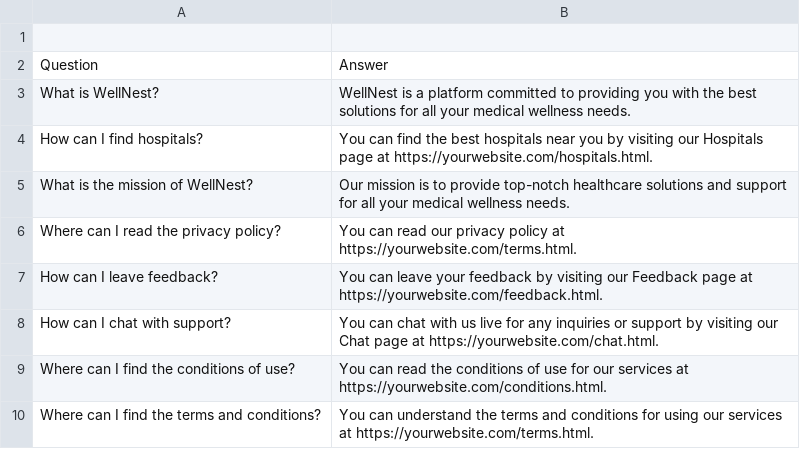
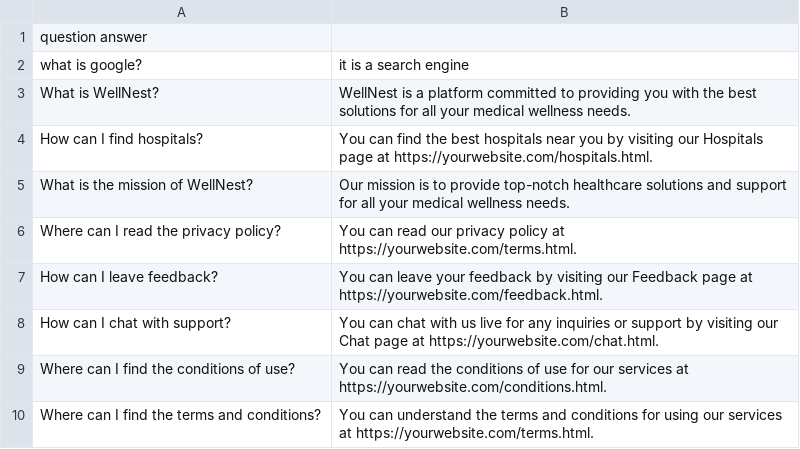
Before and after one commit to Saket1727/WellNest-A-Hospital-Management-Platform, a CSV file: web_info.csv, drawn as a sheet.

Commit message:
Update web_info.csv

```diff
--- a/web_info.csv
+++ b/web_info.csv
@@ -1,3 +1,3 @@
-
-Question,Answer
+question answer
+"what is google?","it is a search engine"
 "What is WellNest?","WellNest is a platform committed to providing you with the best solutions for all your medical wellness needs."
```
